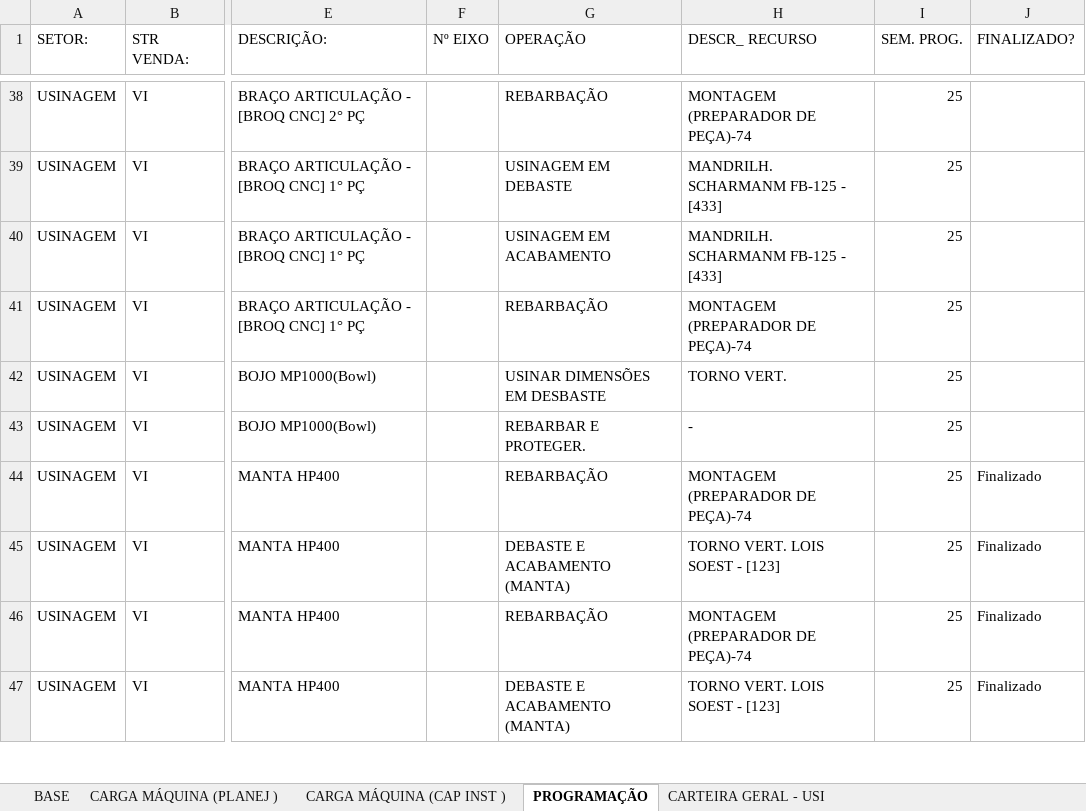
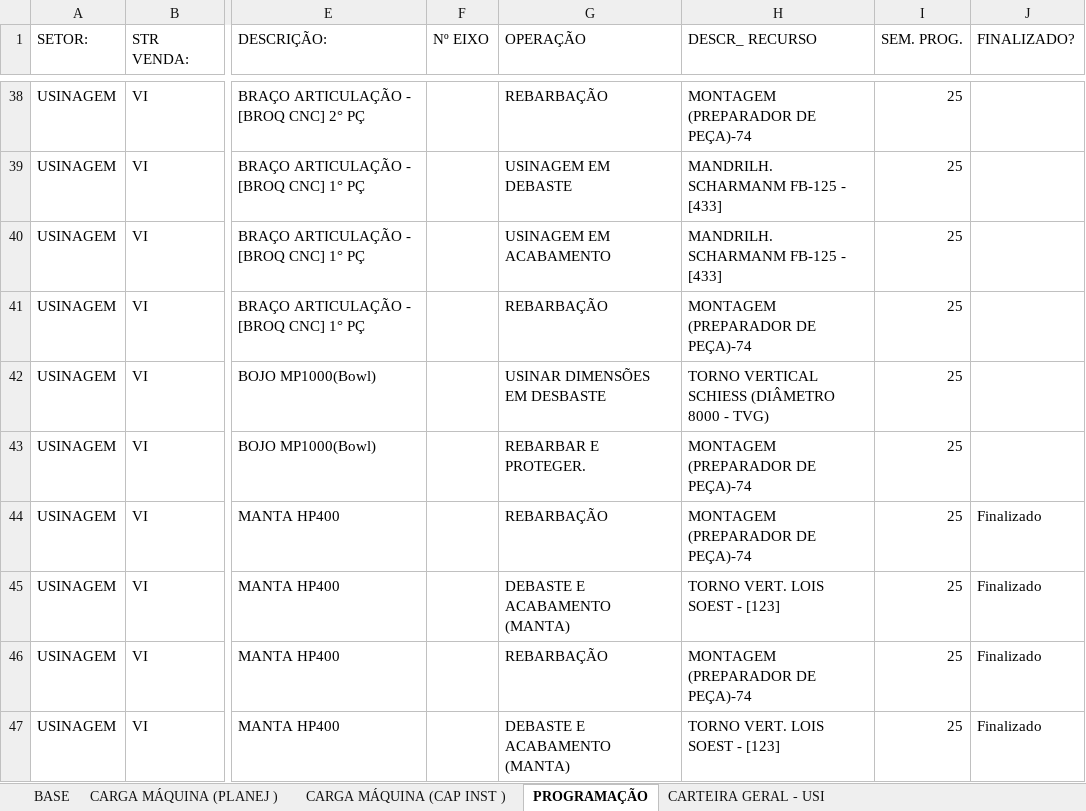
Before and after one commit to gilmarcosta2812200-hash/Progr_MECAL.html, an Excel workbook: PROG. SEMANAL_TESTE.xlsx, sheet PROGRAMAÇÃO, drawn as a sheet; only a part is shown, gaps mark what is left out; values as stored, in another font and other column widths than the file's, no borders; table styles not drawn; the diff names each change by its address in the sheet, - before the commit and + after, or states it on an @@ line.

Commit message:
Add files via upload

```diff
--- a/PROG. SEMANAL_TESTE.xlsx (sheet PROGRAMAÇÃO)
+++ b/PROG. SEMANAL_TESTE.xlsx (sheet PROGRAMAÇÃO)
-H42 (DESCR_ RECURSO): TORNO VERT.
+H42 (DESCR_ RECURSO): TORNO VERTICAL SCHIESS (DIÂMETRO 8000 - TVG)
-H43 (DESCR_ RECURSO): -
+H43 (DESCR_ RECURSO): MONTAGEM (PREPARADOR DE PEÇA)-74
```
Also changed, not shown: sheet BASE.
